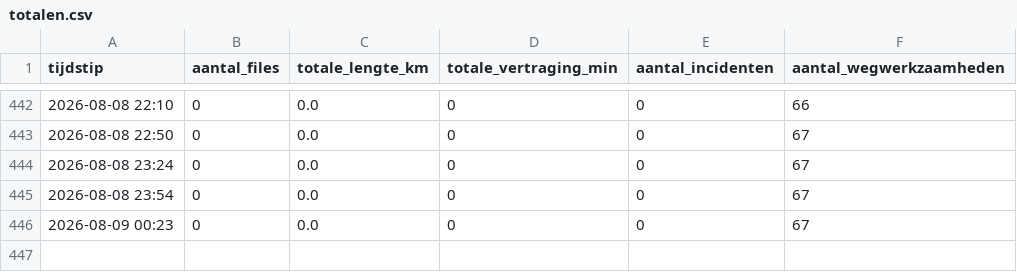
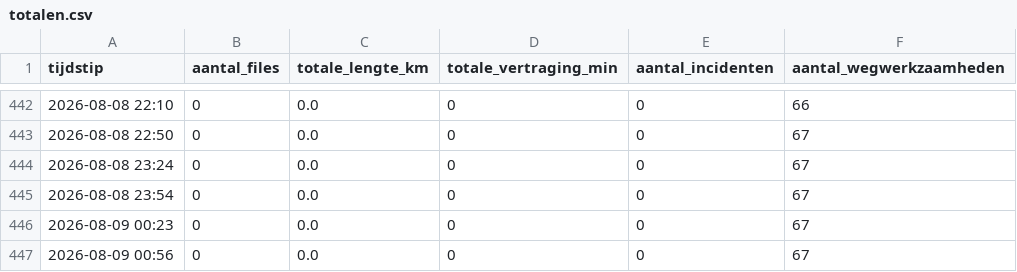
Before and after one commit to YvesW81/test-3, a CSV file: data/totalen.csv, drawn as a sheet; only a part is shown, gaps mark what is left out.

Commit message:
Filedata 2026-08-08 22:56 UTC

```diff
--- a/data/totalen.csv
+++ b/data/totalen.csv
@@ -446 +446,2 @@ tijdstip,aantal_files,totale_lengte_km,totale_vertraging_min,aantal_incidenten,a
 2026-08-09 00:23,0,0.0,0,0,67
+2026-08-09 00:56,0,0.0,0,0,67
```
